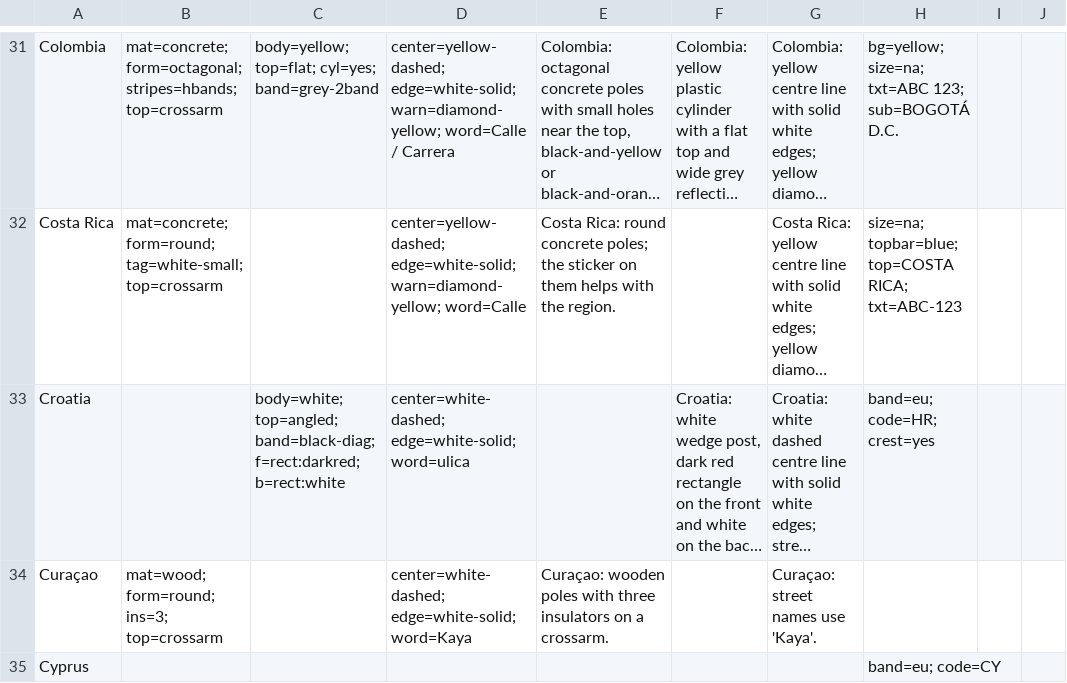
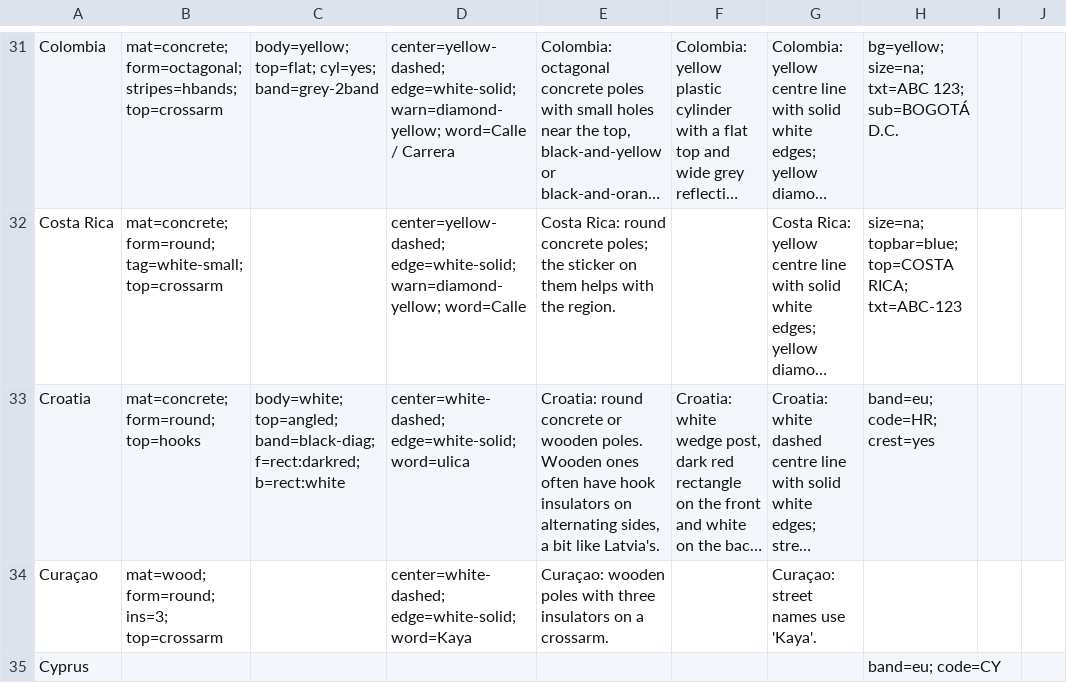
Before and after one commit to letmeguess-it/Geoguessr, a CSV file: data/csv/2D Visual Clues.csv, drawn as a sheet; only a part is shown, gaps mark what is left out; long unchanged cells end in …; the diff covers the shown part only; the diff names each change by its address in the sheet, - before the commit and + after, or states it on an @@ line.

```diff
--- a/data/csv/2D Visual Clues.csv
+++ b/data/csv/2D Visual Clues.csv
-B33: (empty)
+B33: mat=concrete; form=round; top=hooks
-E33: (empty)
+E33: Croatia: round concrete or wooden poles. Wooden ones often have hook insulators on alternating sides, a bit like Latvia's.
```
Also changed, not shown: 58 edited cells elsewhere in this file, 6 other files.
